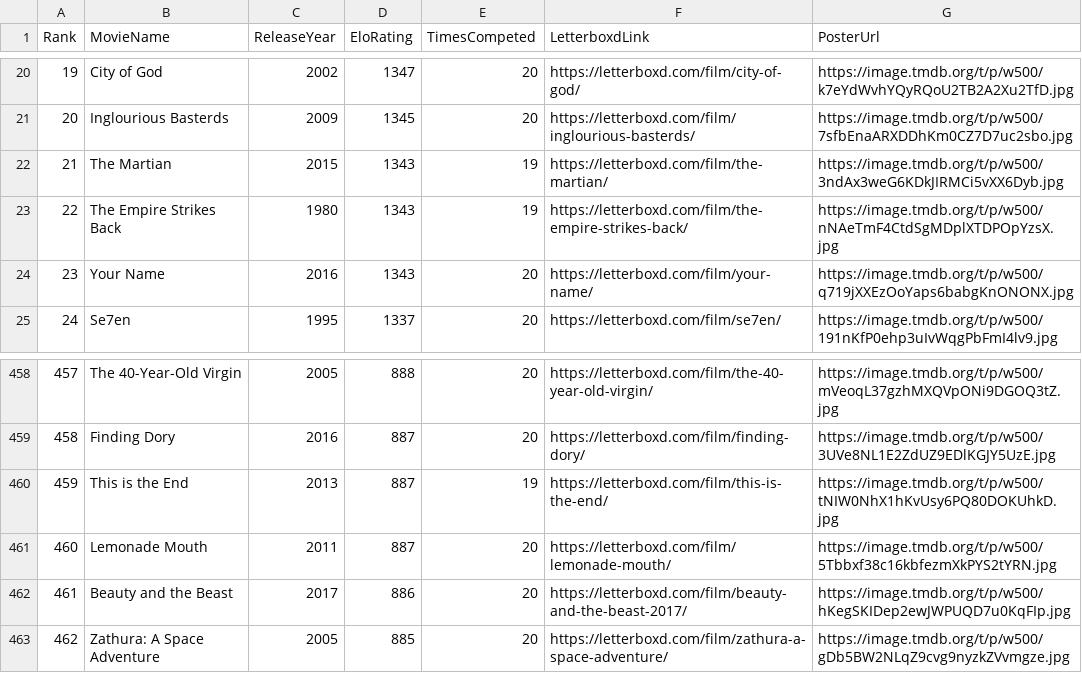
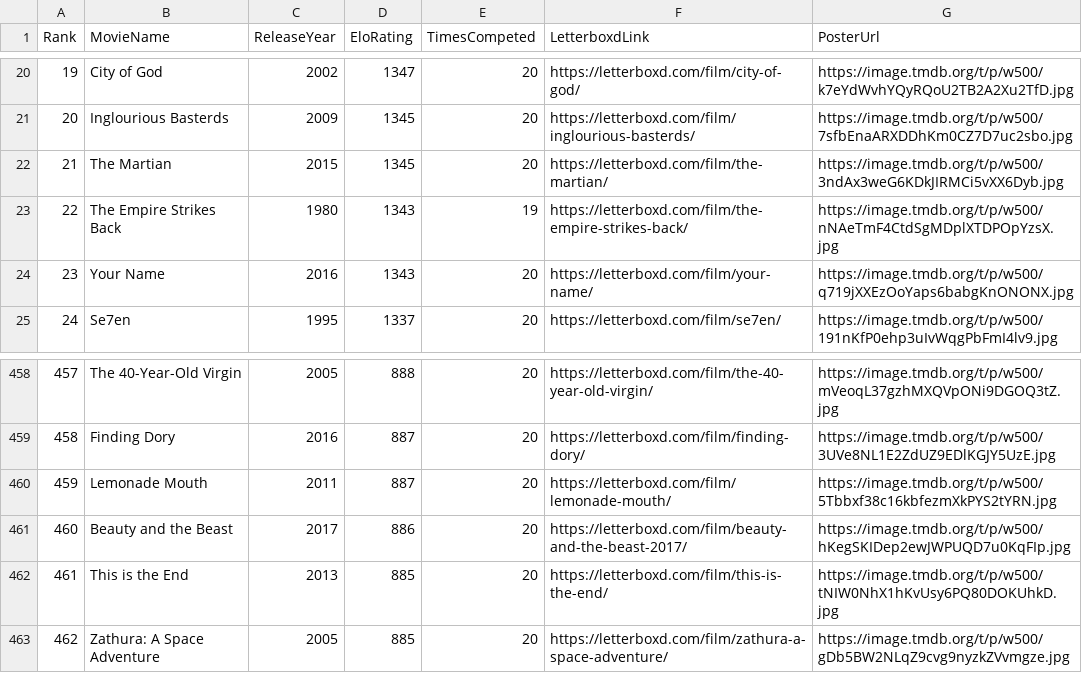
Before and after one commit to TheEverythingologist/MovieRankingWebsite, a CSV file: src/data/database.csv, drawn as a sheet; only a part is shown, gaps mark what is left out; removed rows and columns are numbered as before the commit, all else as after; the diff names each change by its address in the sheet, - before the commit and + after, or states it on an @@ line.

Commit message:
Update rankings: The Martian beat This is the End

```diff
--- a/src/data/database.csv
+++ b/src/data/database.csv
-D22 (EloRating): 1343
+D22 (EloRating): 1345
-E22 (TimesCompeted): 19
+E22 (TimesCompeted): 20
-row 460: 459 | This is the End | 2013 | 887 | 19 | https://letterboxd.com/film/this-is-the-end/ | https://image.tmdb.org/t/p/w500/tNIW0NhX1hKvUsy6PQ80DOKUhkD.jpg
@@ column A (Rank) renumbered between rows 460 and 461 @@
+row 462: 461 | This is the End | 2013 | 885 | 20 | https://letterboxd.com/film/this-is-the-end/ | https://image.tmdb.org/t/p/w500/tNIW0NhX1hKvUsy6PQ80DOKUhkD.jpg
```
